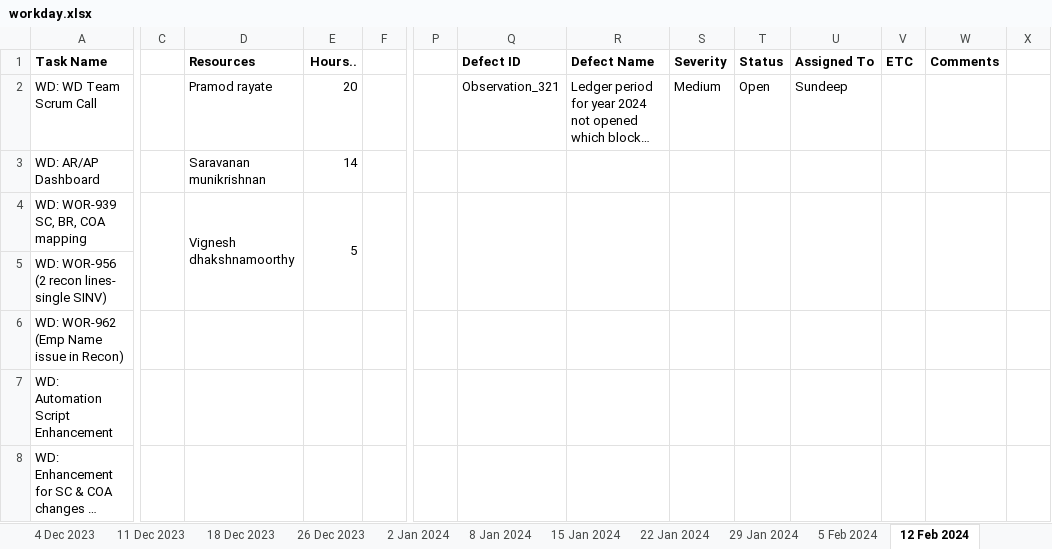
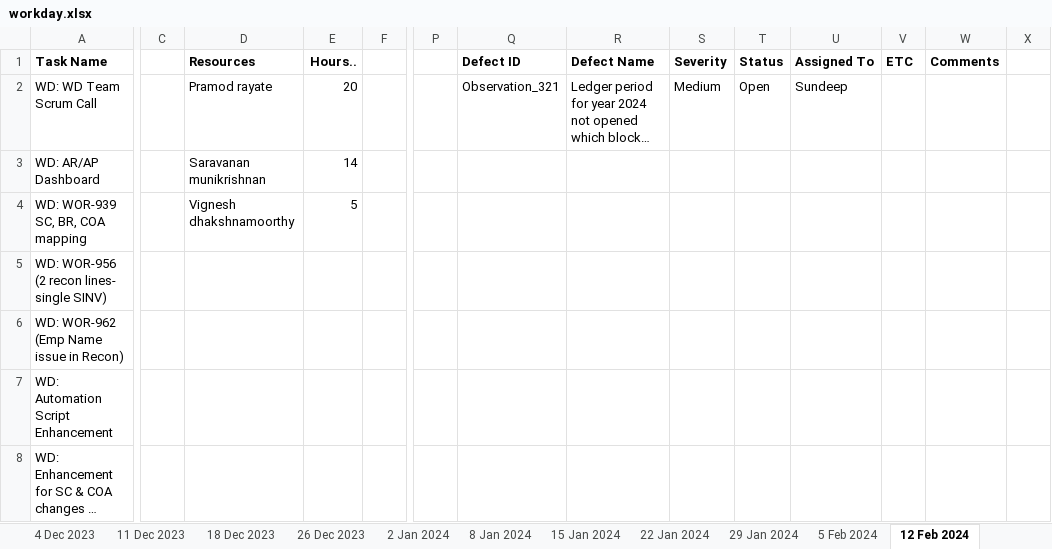
Before and after one commit to VigneshDhakshnamoorthy/KMDV-Dash, an Excel workbook: dataSources/WSR/workday.xlsx, sheet 12 Feb 2024, drawn as a sheet; only a part is shown, gaps mark what is left out; long unchanged cells end in …; values as stored, in another font and other column widths than the file's, no borders; the diff covers the shown part only; the diff names each change by its address in the sheet, - before the commit and + after, or states it on an @@ line.

```diff
--- a/dataSources/WSR/workday.xlsx (sheet 12 Feb 2024)
+++ b/dataSources/WSR/workday.xlsx (sheet 12 Feb 2024)
-C4:C5 merged
-D4:D5 merged
-E4:E5 merged
-F4:F5 merged
-P4:P5 merged
-Q4:Q5 merged
-R4:R5 merged
-S4:S5 merged
-T4:T5 merged
-U4:U5 merged
-V4:V5 merged
-W4:W5 merged
-X4:X5 merged
```
Also changed, not shown: 1 edited cell and merged cells elsewhere in this sheet, sheet 29 Jan 2024, sheet 5 Feb 2024, sheet 22 Jan 2024, other sheet tabs, dataSources/WSR/CORPORATE_ACTIONS.xlsx, dataSources/WSR/HRIS.xlsx, 17 other files.
